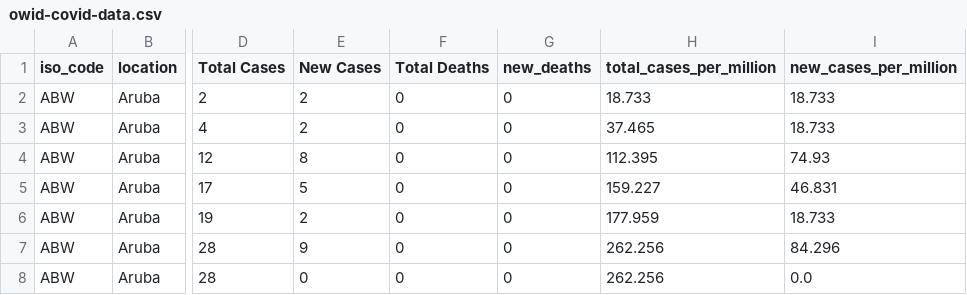
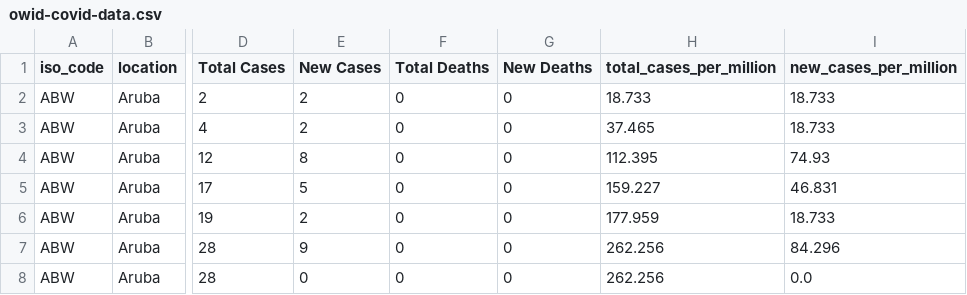
Before and after one commit to aner-shab/Covid19Graphs, a CSV file: dcGraphs/data/owid-covid-data.csv, drawn as a sheet; only a part is shown, gaps mark what is left out; the diff names each change by its address in the sheet, - before the commit and + after, or states it on an @@ line.

Commit message:
ascending and descending on total cases and cases per million in tab toggle

```diff
--- a/dcGraphs/data/owid-covid-data.csv
+++ b/dcGraphs/data/owid-covid-data.csv
-G1: new_deaths
+G1: New Deaths
```
Also changed, not shown: 3 other files.
